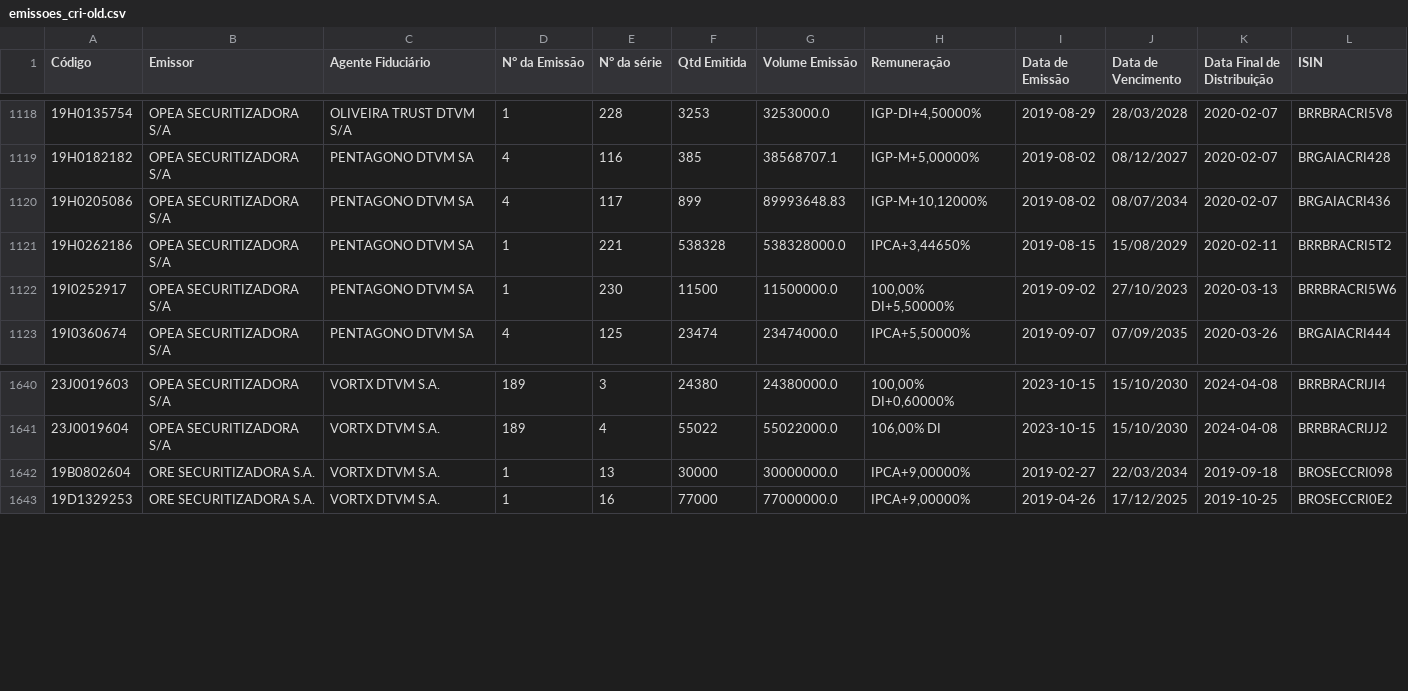
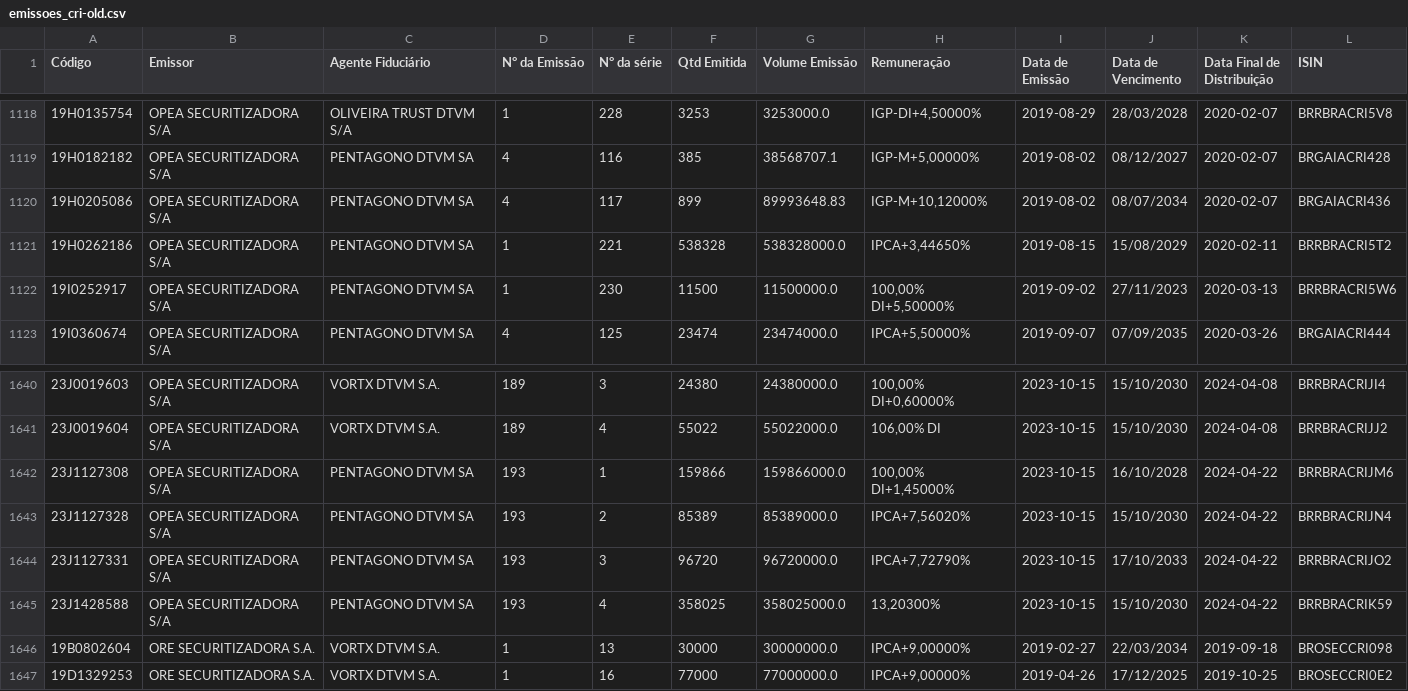
Before and after one commit to moderfla/scraper_cri_cetip, a CSV file: emissoes_cri-old.csv, drawn as a sheet; only a part is shown, gaps mark what is left out.

```diff
--- a/emissoes_cri-old.csv
+++ b/emissoes_cri-old.csv
@@ -1121,3 +1121,3 @@ Código,Emissor,Agente Fiduciário,N° da Emissão,N° da série,Qtd Emitida,Vol
 19H0262186,OPEA SECURITIZADORA S/A,PENTAGONO DTVM SA,1,221,538328,538328000.0,"IPCA+3,44650%",2019-08-15,15/08/2029,2020-02-11,BRRBRACRI5T2
-19I0252917,OPEA SECURITIZADORA S/A,PENTAGONO DTVM SA,1,230,11500,11500000.0,"100,00%  DI+5,50000%",2019-09-02,27/10/2023,2020-03-13,BRRBRACRI5W6
+19I0252917,OPEA SECURITIZADORA S/A,PENTAGONO DTVM SA,1,230,11500,11500000.0,"100,00%  DI+5,50000%",2019-09-02,27/11/2023,2020-03-13,BRRBRACRI5W6
 19I0360674,OPEA SECURITIZADORA S/A,PENTAGONO DTVM SA,4,125,23474,23474000.0,"IPCA+5,50000%",2019-09-07,07/09/2035,2020-03-26,BRGAIACRI444
@@ -1641,2 +1641,6 @@ Código,Emissor,Agente Fiduciário,N° da Emissão,N° da série,Qtd Emitida,Vol
 23J0019604,OPEA SECURITIZADORA S/A,VORTX DTVM S.A.,189,4,55022,55022000.0,"106,00% DI",2023-10-15,15/10/2030,2024-04-08,BRRBRACRIJJ2
+23J1127308,OPEA SECURITIZADORA S/A,PENTAGONO DTVM SA,193,1,159866,159866000.0,"100,00%  DI+1,45000%",2023-10-15,16/10/2028,2024-04-22,BRRBRACRIJM6
+23J1127328,OPEA SECURITIZADORA S/A,PENTAGONO DTVM SA,193,2,85389,85389000.0,"IPCA+7,56020%",2023-10-15,15/10/2030,2024-04-22,BRRBRACRIJN4
+23J1127331,OPEA SECURITIZADORA S/A,PENTAGONO DTVM SA,193,3,96720,96720000.0,"IPCA+7,72790%",2023-10-15,17/10/2033,2024-04-22,BRRBRACRIJO2
+23J1428588,OPEA SECURITIZADORA S/A,PENTAGONO DTVM SA,193,4,358025,358025000.0,"13,20300%",2023-10-15,15/10/2030,2024-04-22,BRRBRACRIK59
 19B0802604,ORE SECURITIZADORA S.A.,VORTX DTVM S.A.,1,13,30000,30000000.0,"IPCA+9,00000%",2019-02-27,22/03/2034,2019-09-18,BROSECCRI098
```
Also changed, not shown: 1 other file.
